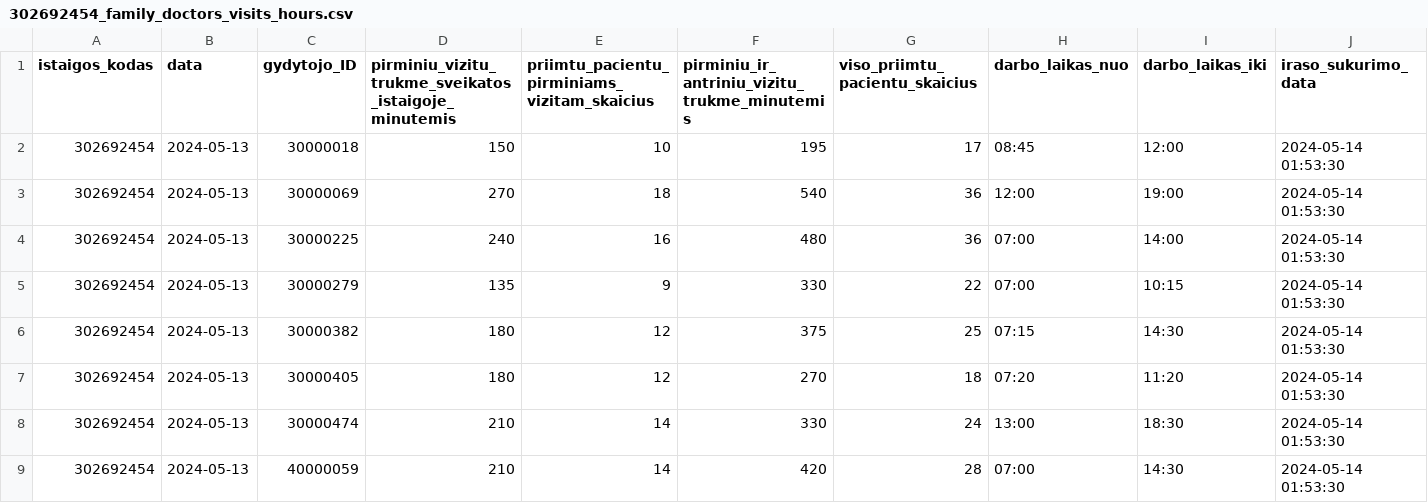
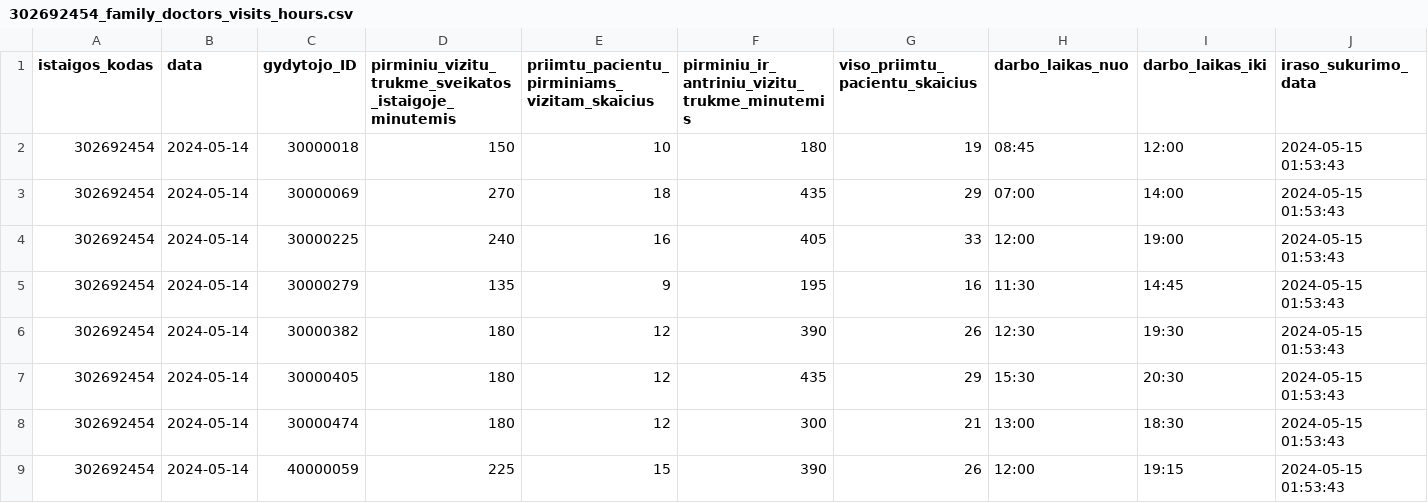
Before and after one commit to vilnius/VMKL, a CSV file: 302692454_family_doctors_visits_hours.csv, drawn as a sheet.

```diff
--- a/302692454_family_doctors_visits_hours.csv
+++ b/302692454_family_doctors_visits_hours.csv
@@ -1,9 +1,9 @@
 istaigos_kodas;data;gydytojo_ID;pirminiu_vizitu_trukme_sveikatos_istaigoje_minutemis;priimtu_pacientu_pirminiams_vizitam_skaicius;pirminiu_ir_antriniu_vizitu_trukme_minutemis;viso_priimtu_pacientu_skaicius;darbo_laikas_nuo;darbo_laikas_iki;iraso_sukurimo_data
-302692454;2024-05-13;30000018;150;10;195;17;08:45;12:00;2024-05-14 01:53:30
-302692454;2024-05-13;30000069;270;18;540;36;12:00;19:00;2024-05-14 01:53:30
-302692454;2024-05-13;30000225;240;16;480;36;07:00;14:00;2024-05-14 01:53:30
-302692454;2024-05-13;30000279;135;9;330;22;07:00;10:15;2024-05-14 01:53:30
-302692454;2024-05-13;30000382;180;12;375;25;07:15;14:30;2024-05-14 01:53:30
-302692454;2024-05-13;30000405;180;12;270;18;07:20;11:20;2024-05-14 01:53:30
-302692454;2024-05-13;30000474;210;14;330;24;13:00;18:30;2024-05-14 01:53:30
-302692454;2024-05-13;40000059;210;14;420;28;07:00;14:30;2024-05-14 01:53:30
+302692454;2024-05-14;30000018;150;10;180;19;08:45;12:00;2024-05-15 01:53:43
+302692454;2024-05-14;30000069;270;18;435;29;07:00;14:00;2024-05-15 01:53:43
+302692454;2024-05-14;30000225;240;16;405;33;12:00;19:00;2024-05-15 01:53:43
+302692454;2024-05-14;30000279;135;9;195;16;11:30;14:45;2024-05-15 01:53:43
+302692454;2024-05-14;30000382;180;12;390;26;12:30;19:30;2024-05-15 01:53:43
+302692454;2024-05-14;30000405;180;12;435;29;15:30;20:30;2024-05-15 01:53:43
+302692454;2024-05-14;30000474;180;12;300;21;13:00;18:30;2024-05-15 01:53:43
+302692454;2024-05-14;40000059;225;15;390;26;12:00;19:15;2024-05-15 01:53:43
```
Also changed, not shown: 302692454_family_doctors_list.csv, 302692454_free_registrations.csv, 1 other file.
